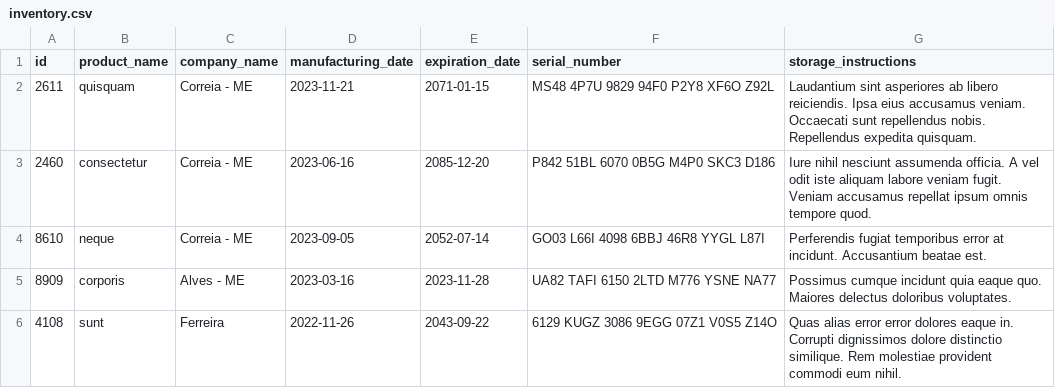
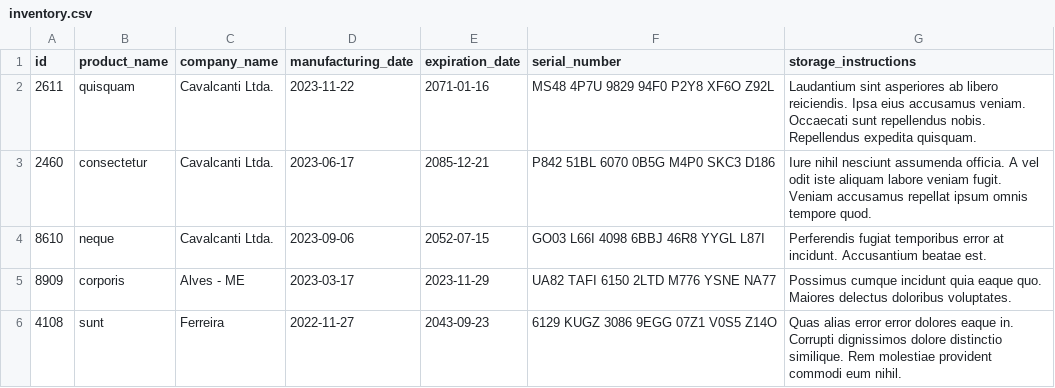
Before and after one commit to GabrielSilvaCosta/projeto-inventory-report, a CSV file: inventory_report/data/inventory.csv, drawn as a sheet.

```diff
--- a/inventory_report/data/inventory.csv
+++ b/inventory_report/data/inventory.csv
@@ -1,6 +1,6 @@
 id,product_name,company_name,manufacturing_date,expiration_date,serial_number,storage_instructions
-2611,quisquam,Correia - ME,2023-11-21,2071-01-15,MS48 4P7U 9829 94F0 P2Y8 XF6O Z92L,Laudantium sint asperiores ab libero reiciendis. Ipsa eius accusamus veniam. Occaecati sunt repellendus nobis. Repellendus expedita quisquam.
-2460,consectetur,Correia - ME,2023-06-16,2085-12-20,P842 51BL 6070 0B5G M4P0 SKC3 D186,Iure nihil nesciunt assumenda officia. A vel odit iste aliquam labore veniam fugit. Veniam accusamus repellat ipsum omnis tempore quod.
-8610,neque,Correia - ME,2023-09-05,2052-07-14,GO03 L66I 4098 6BBJ 46R8 YYGL L87I,Perferendis fugiat temporibus error at incidunt. Accusantium beatae est.
-8909,corporis,Alves - ME,2023-03-16,2023-11-28,UA82 TAFI 6150 2LTD M776 YSNE NA77,Possimus cumque incidunt quia eaque quo. Maiores delectus doloribus voluptates.
-4108,sunt,Ferreira,2022-11-26,2043-09-22,6129 KUGZ 3086 9EGG 07Z1 V0S5 Z14O,Quas alias error error dolores eaque in. Corrupti dignissimos dolore distinctio similique. Rem molestiae provident commodi eum nihil.
+2611,quisquam,Cavalcanti Ltda.,2023-11-22,2071-01-16,MS48 4P7U 9829 94F0 P2Y8 XF6O Z92L,Laudantium sint asperiores ab libero reiciendis. Ipsa eius accusamus veniam. Occaecati sunt repellendus nobis. Repellendus expedita quisquam.
+2460,consectetur,Cavalcanti Ltda.,2023-06-17,2085-12-21,P842 51BL 6070 0B5G M4P0 SKC3 D186,Iure nihil nesciunt assumenda officia. A vel odit iste aliquam labore veniam fugit. Veniam accusamus repellat ipsum omnis tempore quod.
+8610,neque,Cavalcanti Ltda.,2023-09-06,2052-07-15,GO03 L66I 4098 6BBJ 46R8 YYGL L87I,Perferendis fugiat temporibus error at incidunt. Accusantium beatae est.
+8909,corporis,Alves - ME,2023-03-17,2023-11-29,UA82 TAFI 6150 2LTD M776 YSNE NA77,Possimus cumque incidunt quia eaque quo. Maiores delectus doloribus voluptates.
+4108,sunt,Ferreira,2022-11-27,2043-09-23,6129 KUGZ 3086 9EGG 07Z1 V0S5 Z14O,Quas alias error error dolores eaque in. Corrupti dignissimos dolore distinctio similique. Rem molestiae provident commodi eum nihil.
```
Also changed, not shown: 2 other files.
